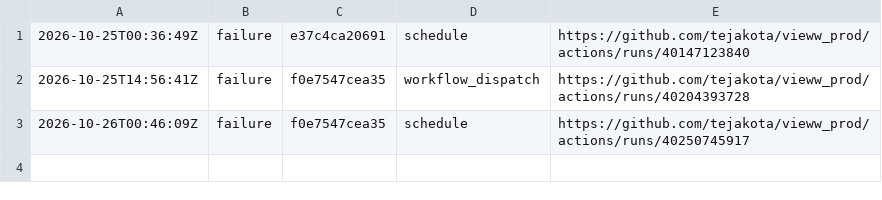
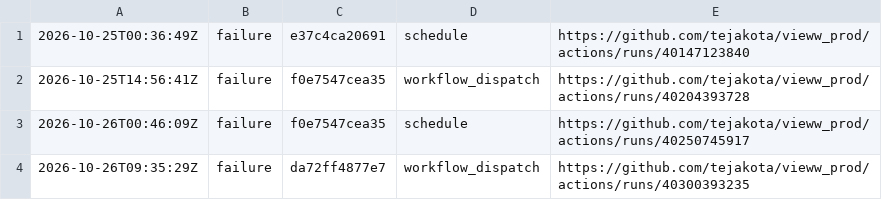
Before and after one commit to tejakota/vieww_prod, a TSV file: publish/main/history.tsv, drawn as a sheet; the diff names each change by its address in the sheet, - before the commit and + after, or states it on an @@ line.

Commit message:
publish (main @ da72ff4877e7): failure

```diff
--- a/publish/main/history.tsv
+++ b/publish/main/history.tsv
+row 4: 2026-10-26T09:35:29Z | failure | da72ff4877e7 | workflow_dispatch | https://github.com/tejakota/vieww_prod/actions/runs/40300393235
```
Also changed, not shown: 6 other files.
